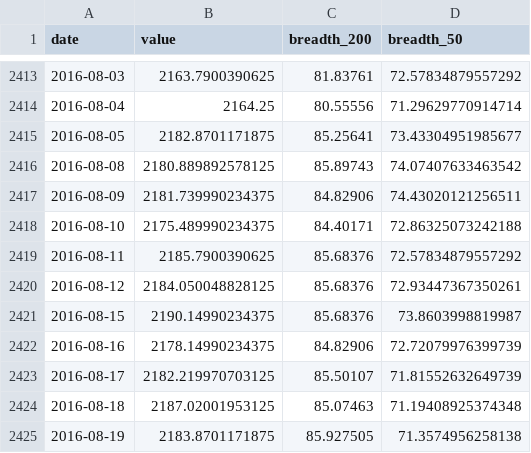
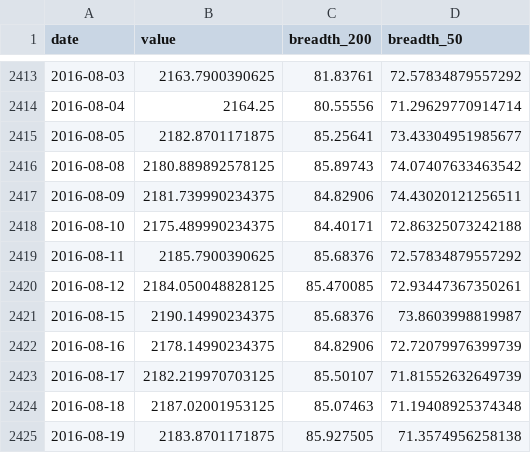
Before and after one commit to BamHIHedgeFundCEO/bamhi-web-2.0, a CSV file: data/breadth.csv, drawn as a sheet; only a part is shown, gaps mark what is left out; the diff covers the shown part only.

```diff
--- a/data/breadth.csv
+++ b/data/breadth.csv
@@ -2419,3 +2419,3 @@ date,value,breadth_200,breadth_50
 2016-08-11,2185.7900390625,85.68376,72.57834879557292
-2016-08-12,2184.050048828125,85.68376,72.93447367350261
+2016-08-12,2184.050048828125,85.470085,72.93447367350261
 2016-08-15,2190.14990234375,85.68376,73.8603998819987
```
Also changed, not shown: 30 edited cells elsewhere in this file, data/naaim.csv, 1 other file.
